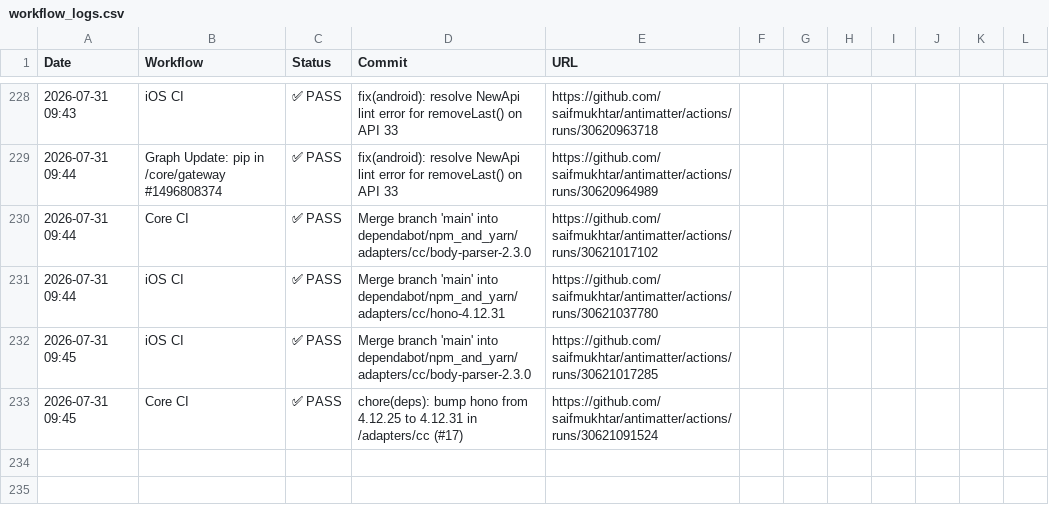
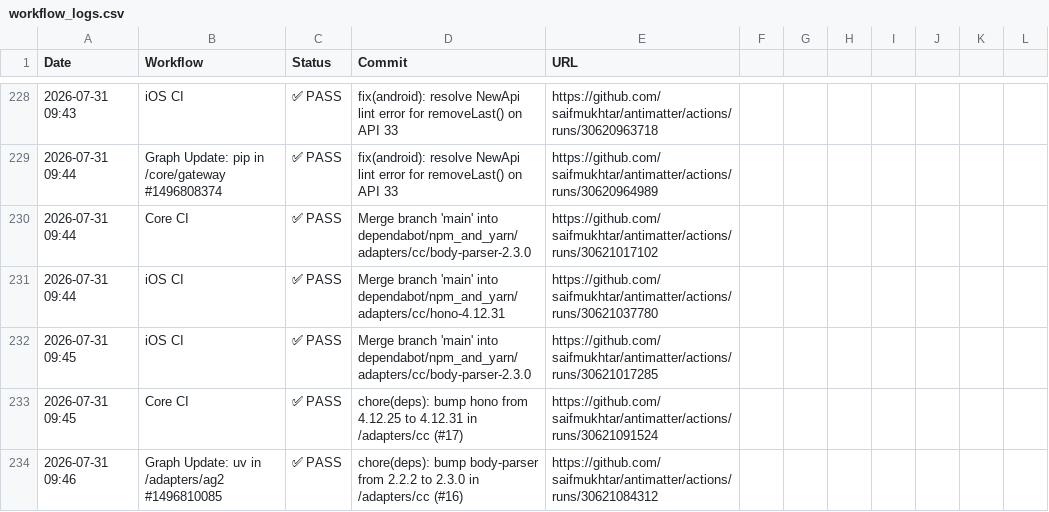
Before and after one commit to saifmukhtar/antimatter, a CSV file: .github/ci-logs/workflow_logs.csv, drawn as a sheet; only a part is shown, gaps mark what is left out; the diff names each change by its address in the sheet, - before the commit and + after, or states it on an @@ line.

```diff
--- a/.github/ci-logs/workflow_logs.csv
+++ b/.github/ci-logs/workflow_logs.csv
+row 234: 2026-07-31 09:46 | Graph Update: uv in /adapters/ag2 #1496810085 | ✅ PASS | chore(deps): bump body-parser from 2.2.2 to 2.3.0 in /adapters/cc (#16) | https://github.com/saifmukhtar/antimatter/actions/runs/30621084312
```
Also changed, not shown: 1 other file.
